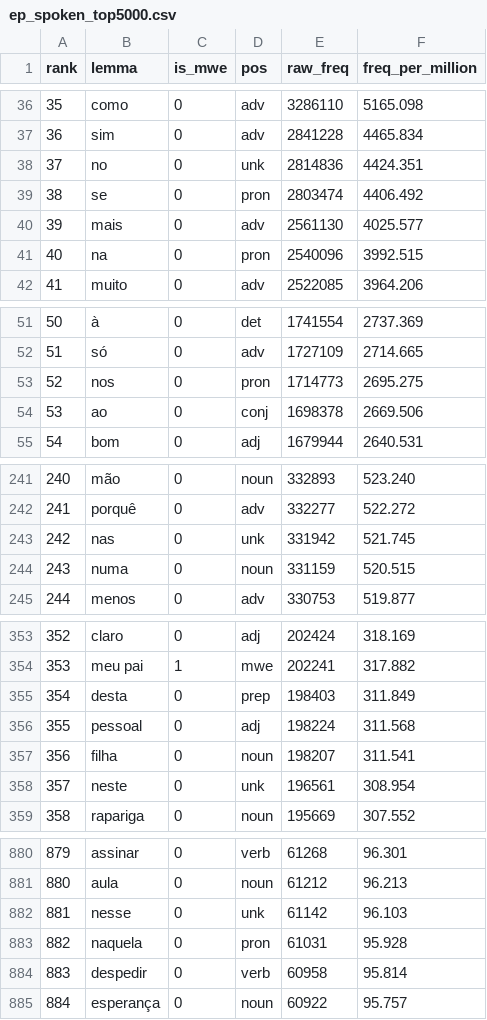
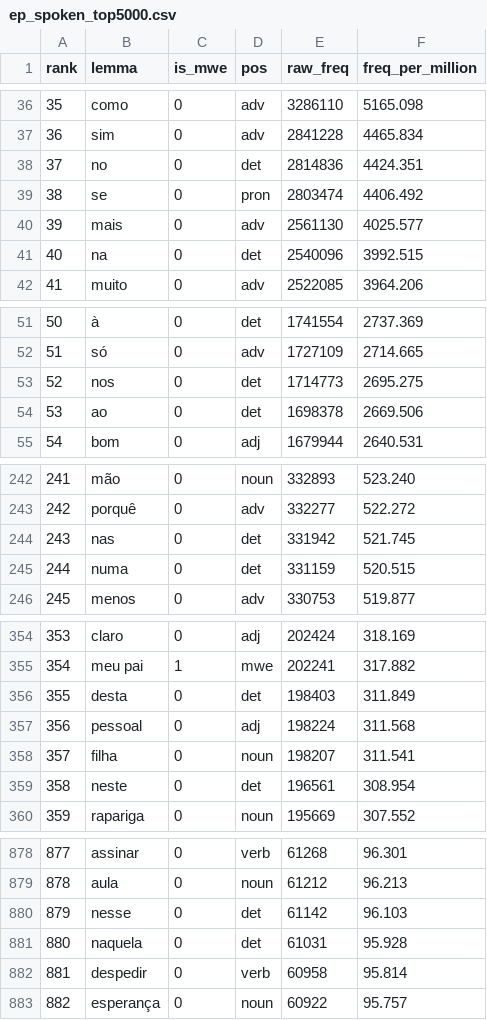
Before and after one commit to jamminalley/EPspokenfrequency, a CSV file: out/ep_spoken_top5000.csv, drawn as a sheet; only a part is shown, gaps mark what is left out; addresses are those after the commit; the diff covers the shown part only; the diff names each change by its address in the sheet, - before the commit and + after, or states it on an @@ line.

```diff
--- a/out/ep_spoken_top5000.csv
+++ b/out/ep_spoken_top5000.csv
-D38 (pos): unk
+D38 (pos): det
-D41 (pos): pron
+D41 (pos): det
-D53 (pos): pron
+D53 (pos): det
-D54 (pos): conj
+D54 (pos): det
@@ column A (rank) renumbered between rows 237 and 4998 @@
-D244 (pos): unk
+D244 (pos): det
-D245 (pos): noun
+D245 (pos): det
-D356 (pos): prep
+D356 (pos): det
-D359 (pos): unk
+D359 (pos): det
-D880 (pos): unk
+D880 (pos): det
-D881 (pos): pron
+D881 (pos): det
```
Also changed, not shown: 5 added rows, 5 removed rows and 47 edited cells elsewhere in this file, eval/gloss_dryrun.tsv, out/ep_spoken_anki_enrichable.tsv, 21 other files.
